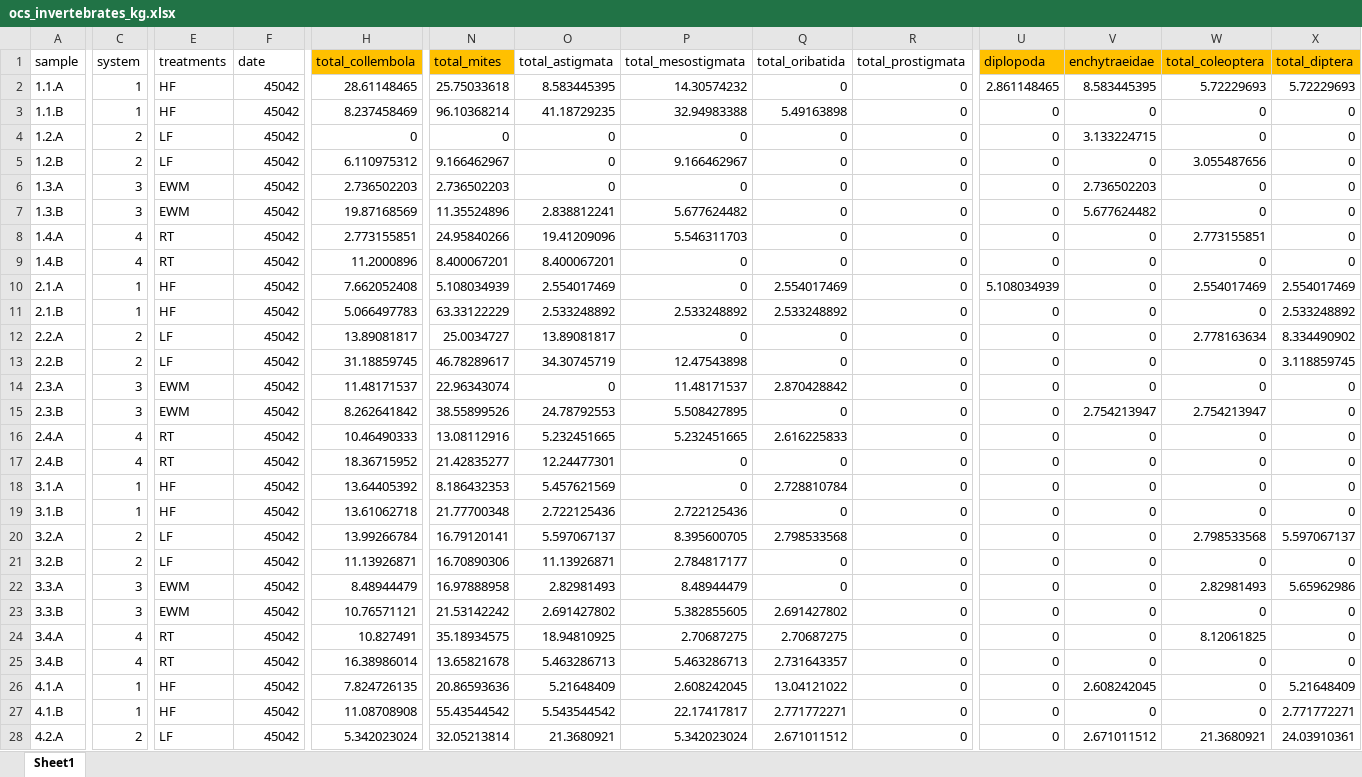
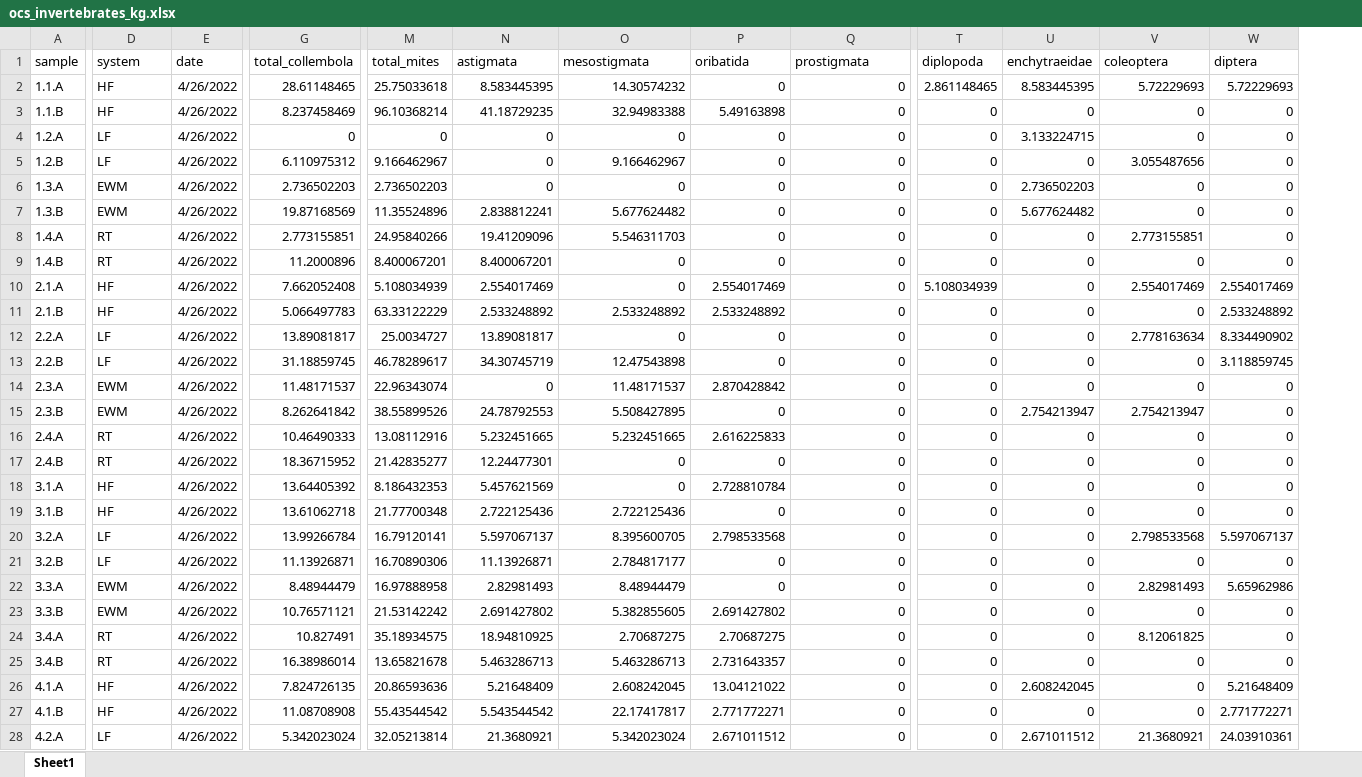
Before and after one commit to ericyoungerman/OCS_microarthropods, an Excel workbook: raw-data/ocs_invertebrates_kg.xlsx, sheet Sheet1, drawn as a sheet; only a part is shown, gaps mark what is left out; values as stored, in another font and other column widths than the file's, no borders; removed rows and columns are numbered as before the commit, all else as after; the diff covers the shown part only; the diff names each change by its address in the sheet, - before the commit and + after, or states it on an @@ line.

```diff
--- a/raw-data/ocs_invertebrates_kg.xlsx (sheet Sheet1)
+++ b/raw-data/ocs_invertebrates_kg.xlsx (sheet Sheet1)
-column C (system), rows 2-28: 1 | 1 | 2 | 2 | 3 | 3 | 4 | 4 | 1 | 1 | 2 | 2 | 3 | 3 | 4 | 4 | 1 | 1 | 2 | 2 | 3 | 3 | 4 | 4 | 1 | 1 | 2
-D1: treatments
+D1: system
-G1 fill: #FFC000
+G1 fill: none
-M1 fill: #FFC000
+M1 fill: none
-N1: total_astigmata
+N1: astigmata
-O1: total_mesostigmata
+O1: mesostigmata
-P1: total_oribatida
+P1: oribatida
-Q1: total_prostigmata
+Q1: prostigmata
-T1:W1 fill: #FFC000
+T1:W1 fill: none
-V1: total_coleoptera
+V1: coleoptera
-W1: total_diptera
+W1: diptera
-E2:E28 (date): 45042
+E2:E28 (date): 4/26/2022
```
Also changed, not shown: 29 edited cells and cell formats elsewhere in this sheet, raw-data/ocs_soil_health_2022.xlsx, 4 other files.
